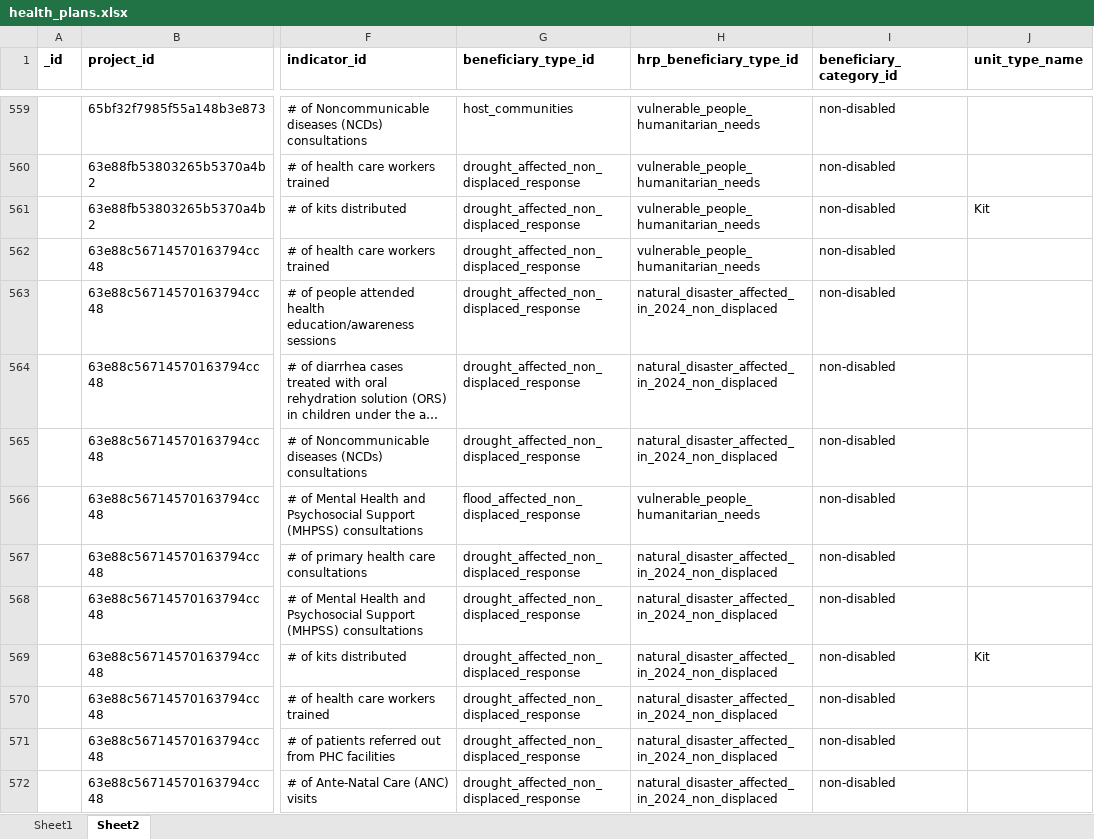
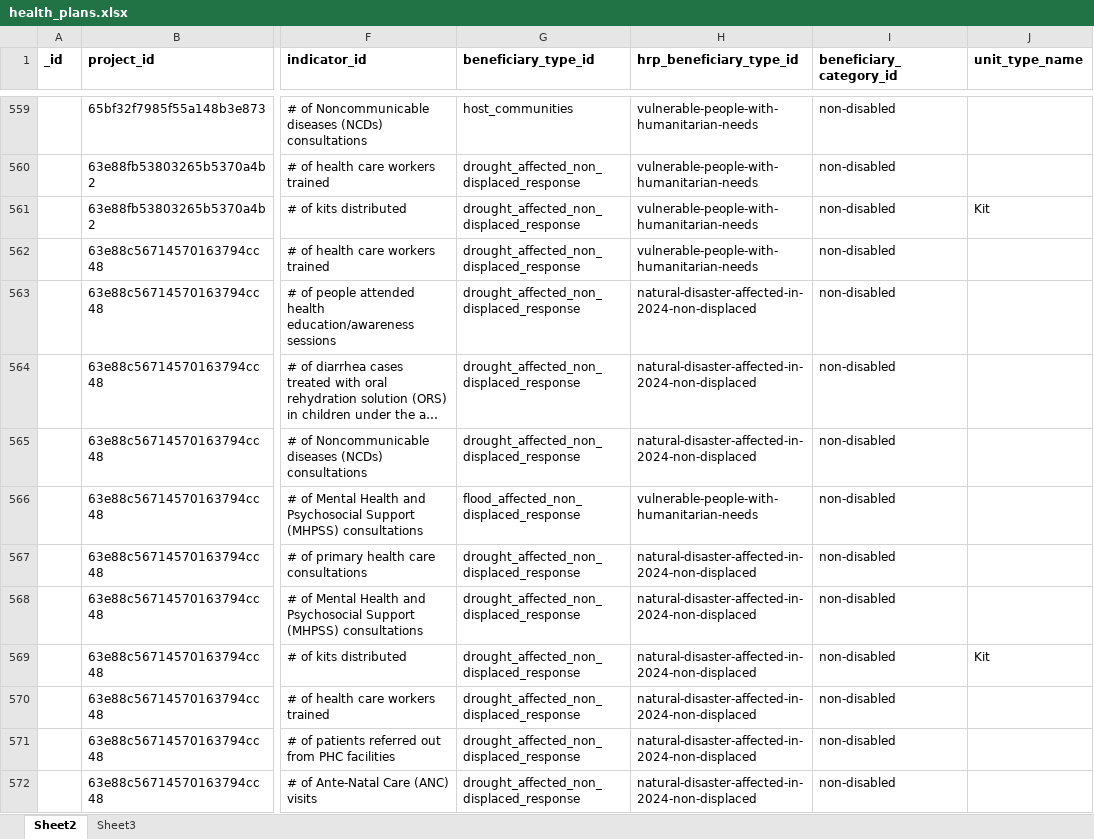
Before and after one commit to iMMAP/rh, an Excel workbook: scripts/data/updated_nov_2023/health_plans.xlsx, sheet Sheet2, drawn as a sheet; only a part is shown, gaps mark what is left out; long unchanged cells end in …; values as stored, in another font and other column widths than the file's, no borders; charts and pictures not drawn; the diff covers the shown part only; the diff names each change by its address in the sheet, - before the commit and + after, or states it on an @@ line.

```diff
--- a/scripts/data/updated_nov_2023/health_plans.xlsx (sheet Sheet2)
+++ b/scripts/data/updated_nov_2023/health_plans.xlsx (sheet Sheet2)
-sheet tab: Sheet1
+sheet tab: Sheet3
-H559:H562 (hrp_beneficiary_type_id): vulnerable_people_humanitarian_needs
+H559:H562 (hrp_beneficiary_type_id): vulnerable-people-with-humanitarian-needs
-H563:H565 (hrp_beneficiary_type_id): natural_disaster_affected_in_2024_non_displaced
+H563:H565 (hrp_beneficiary_type_id): natural-disaster-affected-in-2024-non-displaced
-H566 (hrp_beneficiary_type_id): vulnerable_people_humanitarian_needs
+H566 (hrp_beneficiary_type_id): vulnerable-people-with-humanitarian-needs
-H567:H572 (hrp_beneficiary_type_id): natural_disaster_affected_in_2024_non_displaced
+H567:H572 (hrp_beneficiary_type_id): natural-disaster-affected-in-2024-non-displaced
```
Also changed, not shown: other rows of this sheet, charts or pictures, 3 other files.
